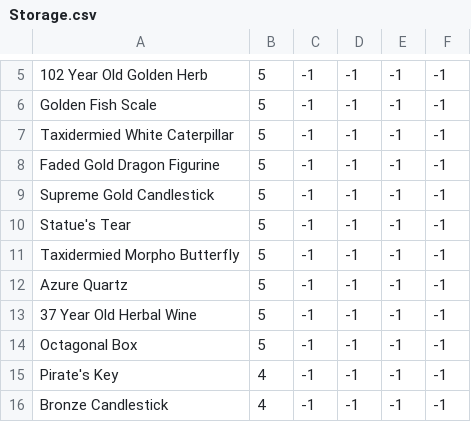
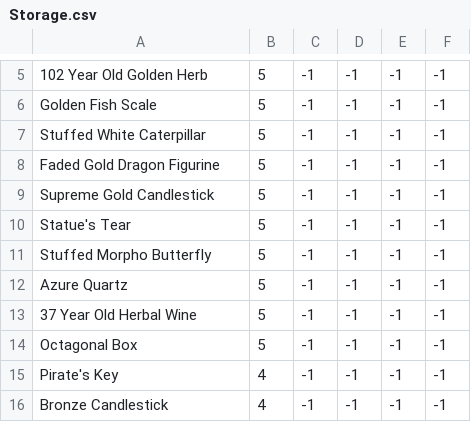
Before and after one commit to wanjizheng/iBarter_WPF, a CSV file: Resources/Storage.csv, drawn as a sheet; only a part is shown, gaps mark what is left out; the diff names each change by its address in the sheet, - before the commit and + after, or states it on an @@ line.

```diff
--- a/Resources/Storage.csv
+++ b/Resources/Storage.csv
-A7: Taxidermied White Caterpillar
+A7: Stuffed White Caterpillar
-A11: Taxidermied Morpho Butterfly
+A11: Stuffed Morpho Butterfly
```
Also changed, not shown: Resources/Items.csv, 9 other files.
